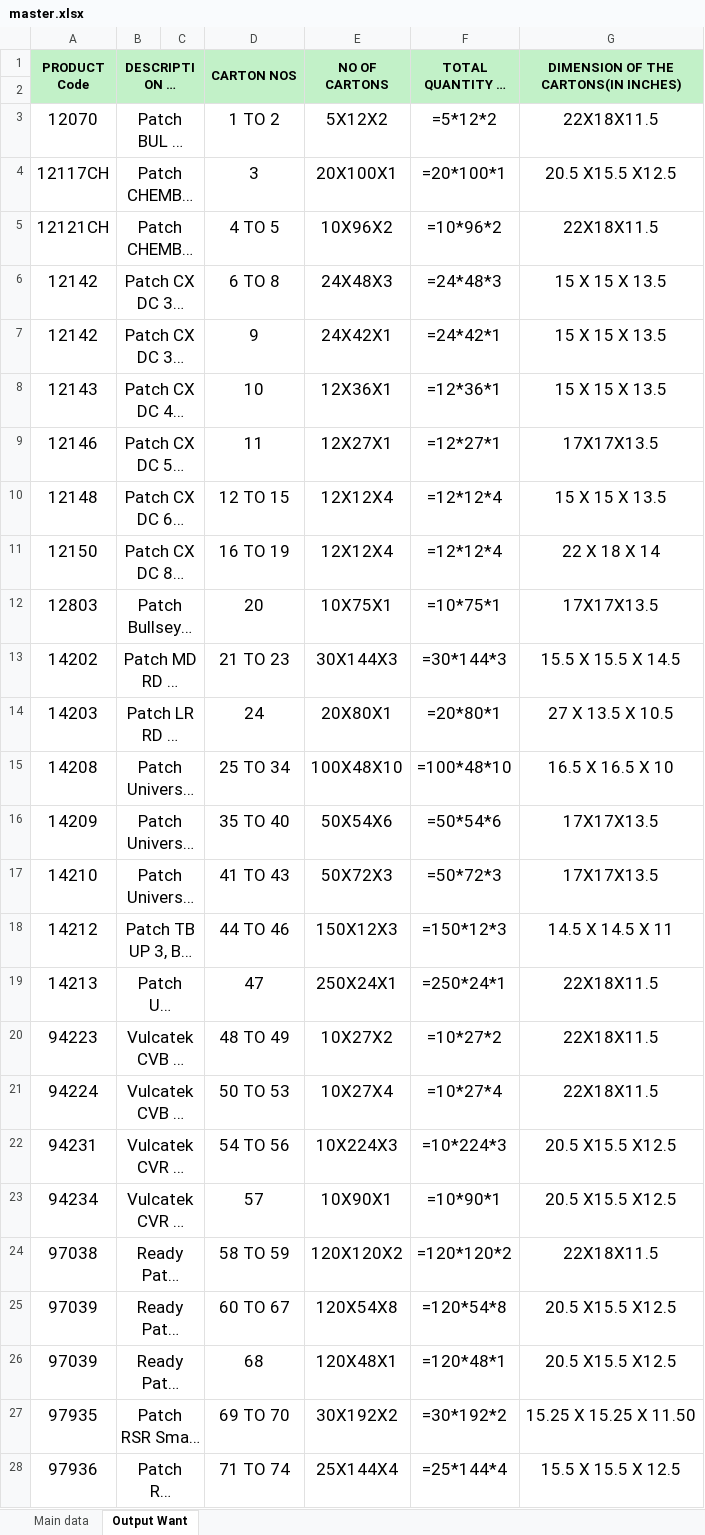
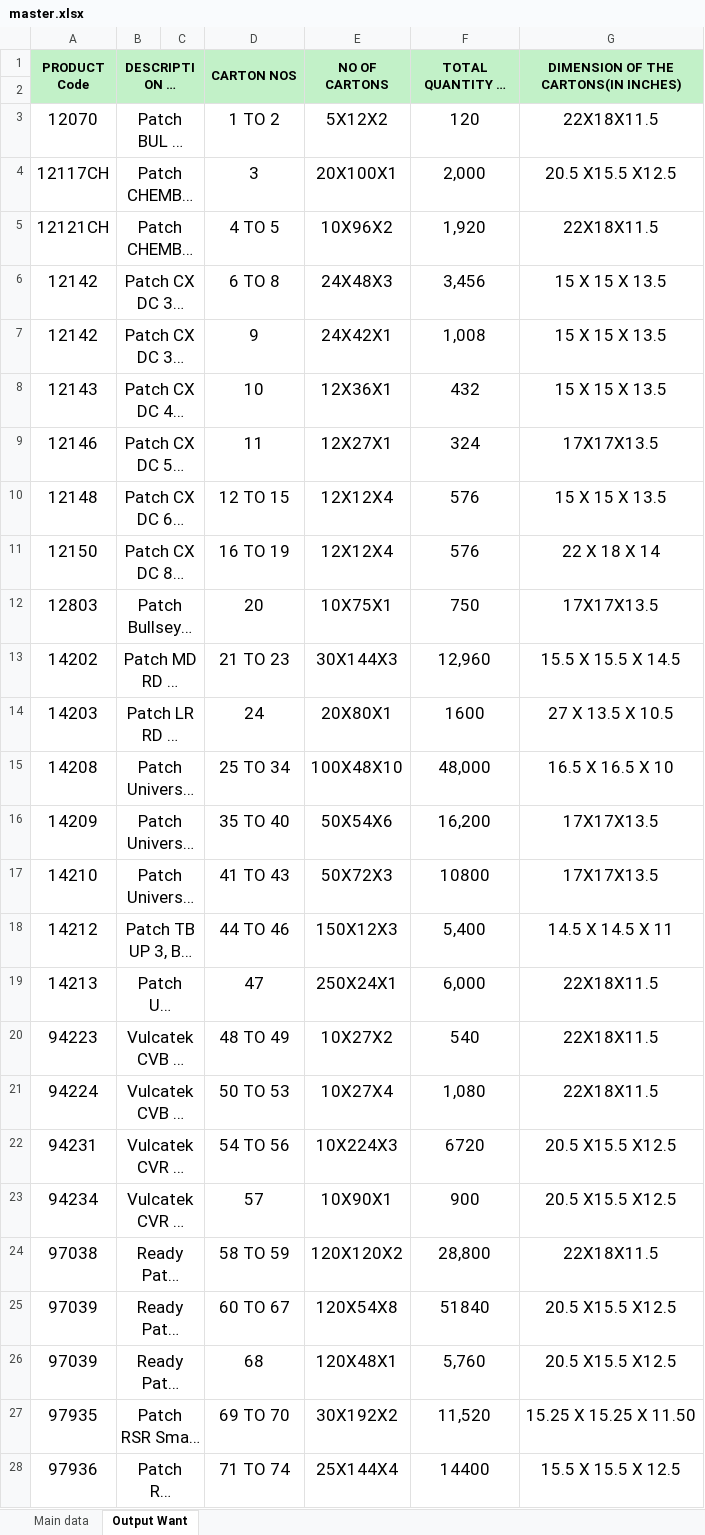
Before and after one commit to Gitanjali198/Box_Packing, an Excel workbook: data/master.xlsx, sheet Output Want, drawn as a sheet; only a part is shown; long unchanged cells end in …; values as stored, in another font and other column widths than the file's, no borders; formulas without a stored value are shown as written; the diff covers the shown part only; the diff names each change by its address in the sheet, - before the commit and + after, or states it on an @@ line.

```diff
--- a/data/master.xlsx (sheet Output Want)
+++ b/data/master.xlsx (sheet Output Want)
-C1 fill: none
+C1 fill: #C2F1C8
-A2:G2 fill: none
+A2:G2 fill: #C2F1C8
-F3 (TOTAL QUANTITY IN UNITS): =5*12*2
+F3 (TOTAL QUANTITY IN UNITS): 120
-F4 (TOTAL QUANTITY IN UNITS): =20*100*1
+F4 (TOTAL QUANTITY IN UNITS): 2,000
-F5 (TOTAL QUANTITY IN UNITS): =10*96*2
+F5 (TOTAL QUANTITY IN UNITS): 1,920
-F6 (TOTAL QUANTITY IN UNITS): =24*48*3
+F6 (TOTAL QUANTITY IN UNITS): 3,456
-F7 (TOTAL QUANTITY IN UNITS): =24*42*1
+F7 (TOTAL QUANTITY IN UNITS): 1,008
-F8 (TOTAL QUANTITY IN UNITS): =12*36*1
+F8 (TOTAL QUANTITY IN UNITS): 432
-F9 (TOTAL QUANTITY IN UNITS): =12*27*1
+F9 (TOTAL QUANTITY IN UNITS): 324
-F10:F11 (TOTAL QUANTITY IN UNITS): =12*12*4
+F10:F11 (TOTAL QUANTITY IN UNITS): 576
-F12 (TOTAL QUANTITY IN UNITS): =10*75*1
+F12 (TOTAL QUANTITY IN UNITS): 750
-F13 (TOTAL QUANTITY IN UNITS): =30*144*3
+F13 (TOTAL QUANTITY IN UNITS): 12,960
-F14 (TOTAL QUANTITY IN UNITS): =20*80*1
+F14 (TOTAL QUANTITY IN UNITS): 1600
-F15 (TOTAL QUANTITY IN UNITS): =100*48*10
+F15 (TOTAL QUANTITY IN UNITS): 48,000
-F16 (TOTAL QUANTITY IN UNITS): =50*54*6
+F16 (TOTAL QUANTITY IN UNITS): 16,200
-F17 (TOTAL QUANTITY IN UNITS): =50*72*3
+F17 (TOTAL QUANTITY IN UNITS): 10800
-F18 (TOTAL QUANTITY IN UNITS): =150*12*3
+F18 (TOTAL QUANTITY IN UNITS): 5,400
-F19 (TOTAL QUANTITY IN UNITS): =250*24*1
+F19 (TOTAL QUANTITY IN UNITS): 6,000
-F20 (TOTAL QUANTITY IN UNITS): =10*27*2
+F20 (TOTAL QUANTITY IN UNITS): 540
-F21 (TOTAL QUANTITY IN UNITS): =10*27*4
+F21 (TOTAL QUANTITY IN UNITS): 1,080
-F22 (TOTAL QUANTITY IN UNITS): =10*224*3
+F22 (TOTAL QUANTITY IN UNITS): 6720
-F23 (TOTAL QUANTITY IN UNITS): =10*90*1
+F23 (TOTAL QUANTITY IN UNITS): 900
-F24 (TOTAL QUANTITY IN UNITS): =120*120*2
+F24 (TOTAL QUANTITY IN UNITS): 28,800
-F25 (TOTAL QUANTITY IN UNITS): =120*54*8
+F25 (TOTAL QUANTITY IN UNITS): 51840
-F26 (TOTAL QUANTITY IN UNITS): =120*48*1
+F26 (TOTAL QUANTITY IN UNITS): 5,760
-F27 (TOTAL QUANTITY IN UNITS): =30*192*2
+F27 (TOTAL QUANTITY IN UNITS): 11,520
-F28 (TOTAL QUANTITY IN UNITS): =25*144*4
+F28 (TOTAL QUANTITY IN UNITS): 14400
```
Also changed, not shown: 37 edited cells elsewhere in this sheet, sheet Main data, 4 other files.
